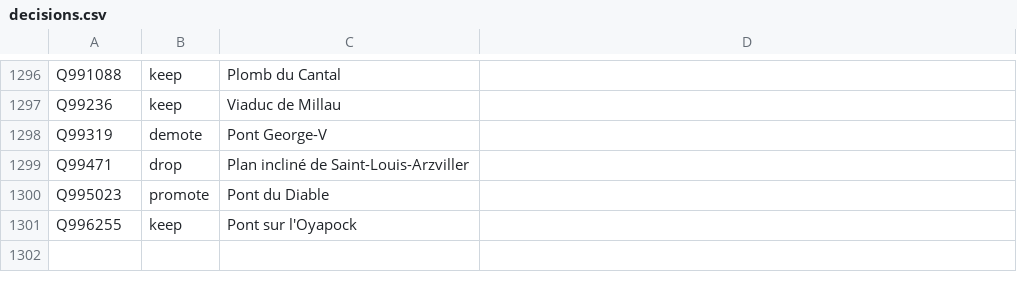
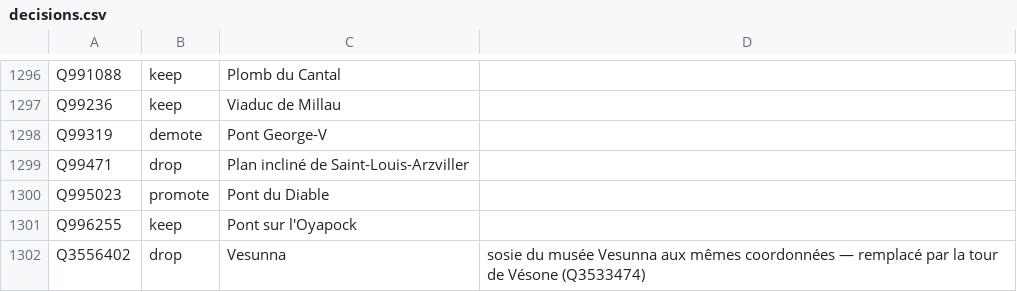
Before and after one commit to alexnr10/roam, a CSV file: pipeline/data/manual/decisions.csv, drawn as a sheet; only a part is shown, gaps mark what is left out; the diff names each change by its address in the sheet, - before the commit and + after, or states it on an @@ line.

```diff
--- a/pipeline/data/manual/decisions.csv
+++ b/pipeline/data/manual/decisions.csv
+row 1302: Q3556402 | drop | Vesunna | sosie du musée Vesunna aux mêmes coordonnées — remplacé par la tour de Vésone (Q3533474)
```
Also changed, not shown: pipeline/data/manual/names.csv, pipeline/data/manual/places.csv, 1 other file.
